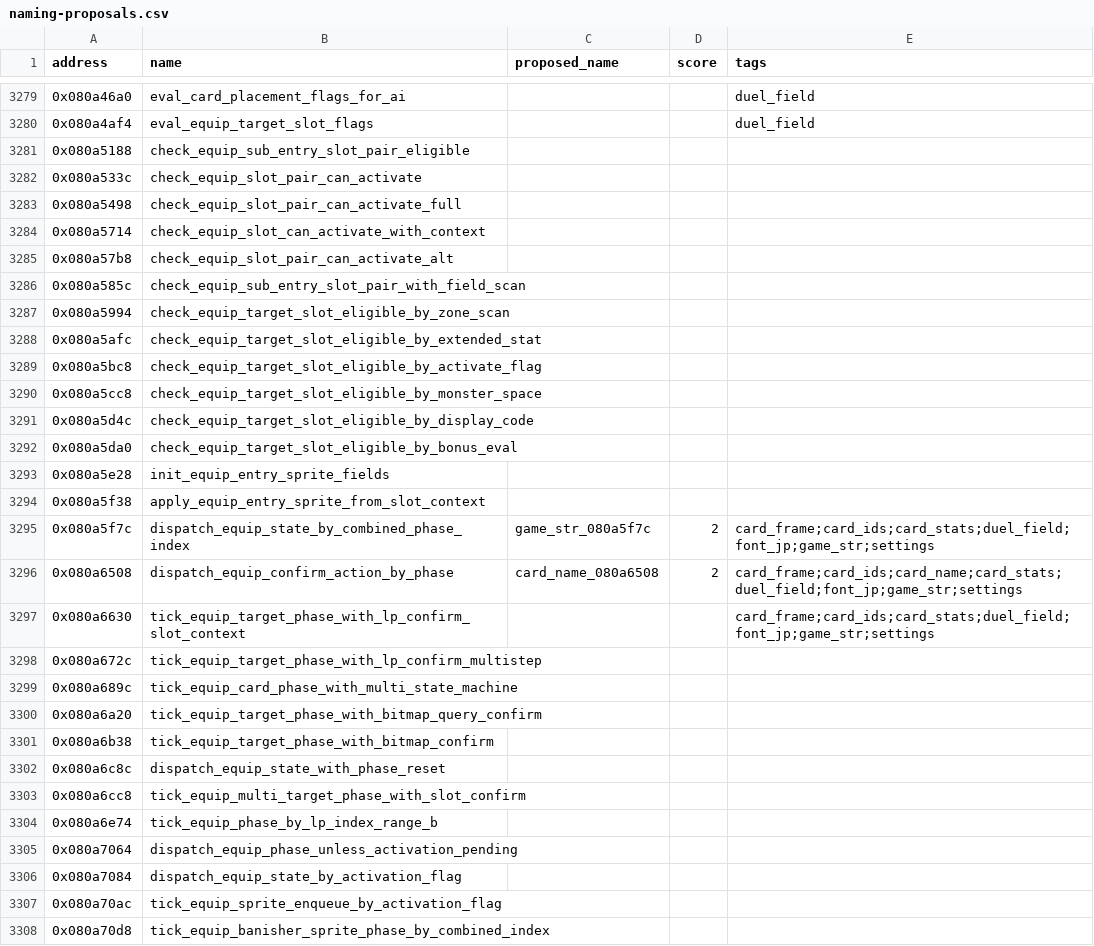
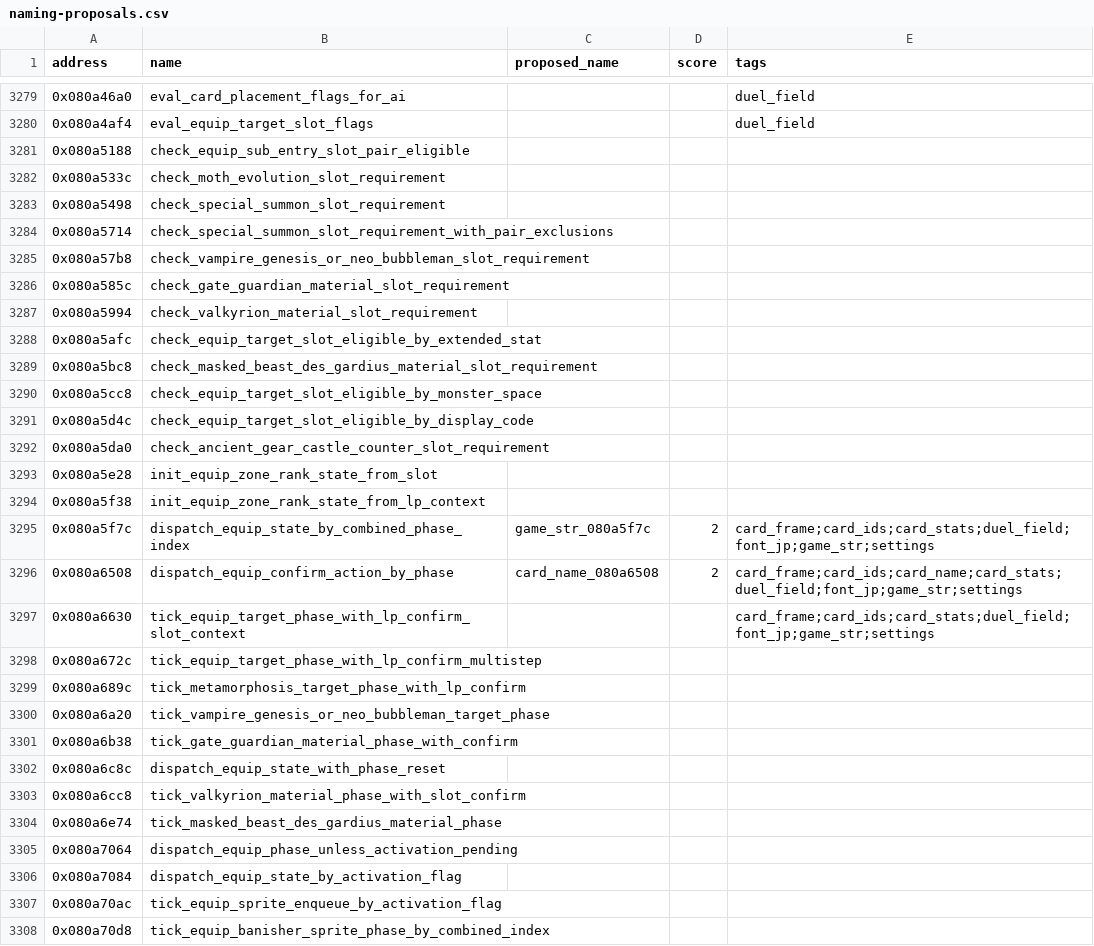
Before and after one commit to yusjoel/yugioh-ex2006-re, a CSV file: doc/dev/naming-proposals.csv, drawn as a sheet; only a part is shown, gaps mark what is left out; the diff covers the shown part only.

Commit message:
完成 F13 Seg-8 至 Seg-10 及历史收尾
纳入段内符号、Valkyrion 素材表、导出器调整及验收记录。以 F13 正式符号接替 F15 提交中的对应别名。

49 项资产导出完成，构建 ROM 与原版逐字节一致。

```diff
--- a/doc/dev/naming-proposals.csv
+++ b/doc/dev/naming-proposals.csv
@@ -3281,15 +3281,15 @@ address,name,proposed_name,score,tags
 0x080a5188,check_equip_sub_entry_slot_pair_eligible,,,
-0x080a533c,check_equip_slot_pair_can_activate,,,
-0x080a5498,check_equip_slot_pair_can_activate_full,,,
-0x080a5714,check_equip_slot_can_activate_with_context,,,
-0x080a57b8,check_equip_slot_pair_can_activate_alt,,,
-0x080a585c,check_equip_sub_entry_slot_pair_with_field_scan,,,
-0x080a5994,check_equip_target_slot_eligible_by_zone_scan,,,
+0x080a533c,check_moth_evolution_slot_requirement,,,
+0x080a5498,check_special_summon_slot_requirement,,,
+0x080a5714,check_special_summon_slot_requirement_with_pair_exclusions,,,
+0x080a57b8,check_vampire_genesis_or_neo_bubbleman_slot_requirement,,,
+0x080a585c,check_gate_guardian_material_slot_requirement,,,
+0x080a5994,check_valkyrion_material_slot_requirement,,,
 0x080a5afc,check_equip_target_slot_eligible_by_extended_stat,,,
-0x080a5bc8,check_equip_target_slot_eligible_by_activate_flag,,,
+0x080a5bc8,check_masked_beast_des_gardius_material_slot_requirement,,,
 0x080a5cc8,check_equip_target_slot_eligible_by_monster_space,,,
 0x080a5d4c,check_equip_target_slot_eligible_by_display_code,,,
-0x080a5da0,check_equip_target_slot_eligible_by_bonus_eval,,,
-0x080a5e28,init_equip_entry_sprite_fields,,,
-0x080a5f38,apply_equip_entry_sprite_from_slot_context,,,
+0x080a5da0,check_ancient_gear_castle_counter_slot_requirement,,,
+0x080a5e28,init_equip_zone_rank_state_from_slot,,,
+0x080a5f38,init_equip_zone_rank_state_from_lp_context,,,
 0x080a5f7c,dispatch_equip_state_by_combined_phase_index,game_str_080a5f7c,2,card_frame;card_ids;card_stats;duel_field;font_jp;game_str;settings
@@ -3298,8 +3298,8 @@ address,name,proposed_name,score,tags
 0x080a672c,tick_equip_target_phase_with_lp_confirm_multistep,,,
-0x080a689c,tick_equip_card_phase_with_multi_state_machine,,,
-0x080a6a20,tick_equip_target_phase_with_bitmap_query_confirm,,,
-0x080a6b38,tick_equip_target_phase_with_bitmap_confirm,,,
+0x080a689c,tick_metamorphosis_target_phase_with_lp_confirm,,,
+0x080a6a20,tick_vampire_genesis_or_neo_bubbleman_target_phase,,,
+0x080a6b38,tick_gate_guardian_material_phase_with_confirm,,,
 0x080a6c8c,dispatch_equip_state_with_phase_reset,,,
-0x080a6cc8,tick_equip_multi_target_phase_with_slot_confirm,,,
-0x080a6e74,tick_equip_phase_by_lp_index_range_b,,,
+0x080a6cc8,tick_valkyrion_material_phase_with_slot_confirm,,,
+0x080a6e74,tick_masked_beast_des_gardius_material_phase,,,
 0x080a7064,dispatch_equip_phase_unless_activation_pending,,,
```
Also changed, not shown: 3 edited cells elsewhere in this file, 32 other files.
